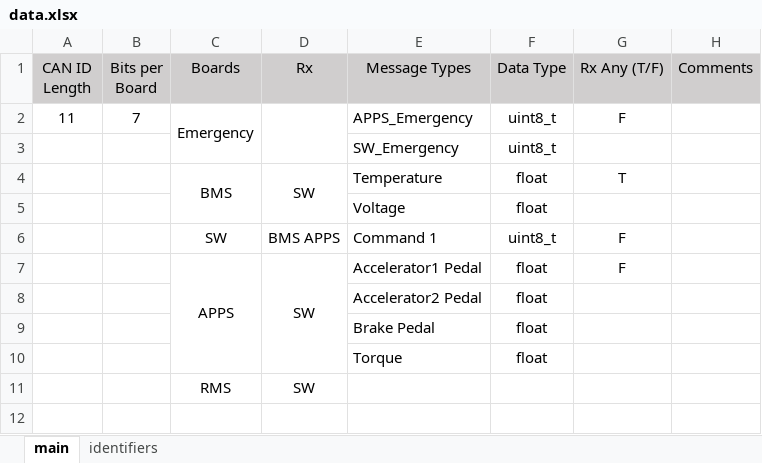
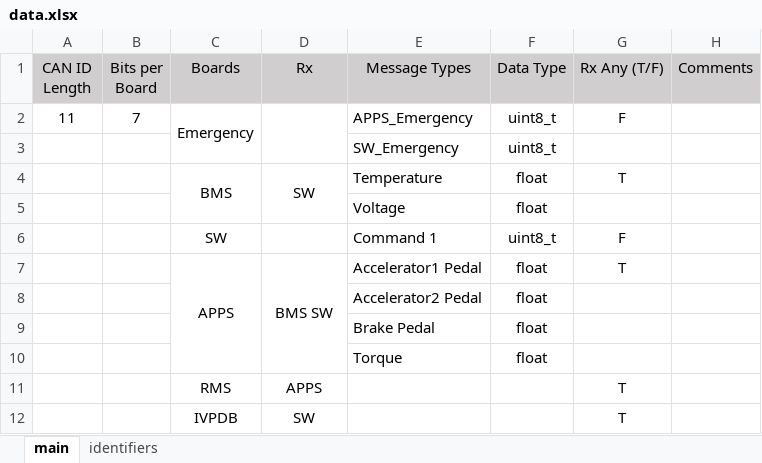
Before and after one commit to Berkeley-Formula-Electric/FEB_Firmware_SN2, an Excel workbook: CAN_Library/data.xlsx, sheet main, drawn as a sheet; values as stored, in another font and other column widths than the file's, no borders; removed rows and columns are numbered as before the commit, all else as after; the diff names each change by its address in the sheet, - before the commit and + after, or states it on an @@ line.

Commit message:
adding LVPDB node to excel

```diff
--- a/CAN_Library/data.xlsx (sheet main)
+++ b/CAN_Library/data.xlsx (sheet main)
-D6 (Rx): BMS APPS
+D6 (Rx): (empty)
-D7 (Rx): SW
+D7 (Rx): BMS SW
-G7 (Rx Any (T/F)): F
+G7 (Rx Any (T/F)): T
-row 11:  |  | RMS | SW
+row 11:  |  | RMS | APPS |  |  | T
+row 12:  |  | IVPDB | SW |  |  | T
```
Also changed, not shown: 3 other files.
